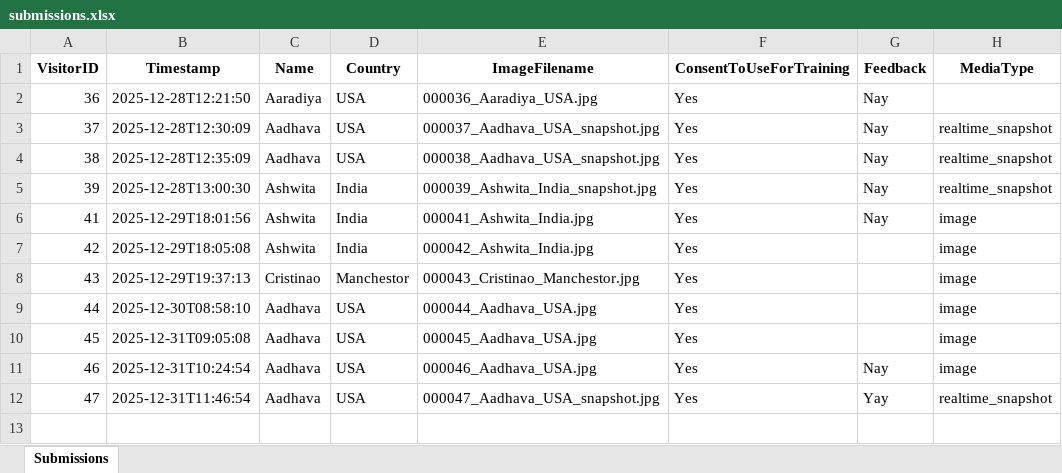
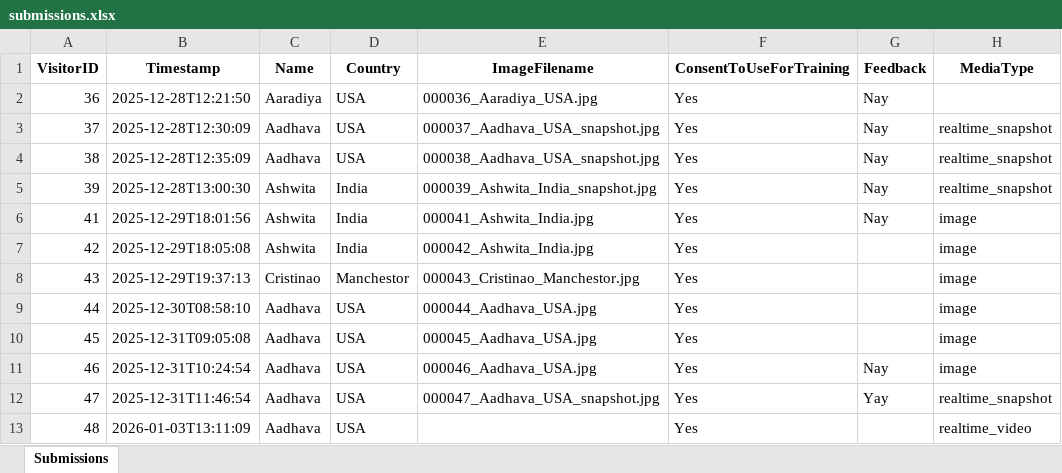
Before and after one commit to itzashwita/BRUCEBOT, an Excel workbook: data/submissions.xlsx, sheet Submissions, drawn as a sheet; values as stored, in another font and other column widths than the file's, no borders; the diff names each change by its address in the sheet, - before the commit and + after, or states it on an @@ line.

```diff
--- a/data/submissions.xlsx (sheet Submissions)
+++ b/data/submissions.xlsx (sheet Submissions)
+row 13: 48 | 2026-01-03T13:11:09 | Aadhava | USA |  | Yes |  | realtime_video
```
Also changed, not shown: 2 other files.
